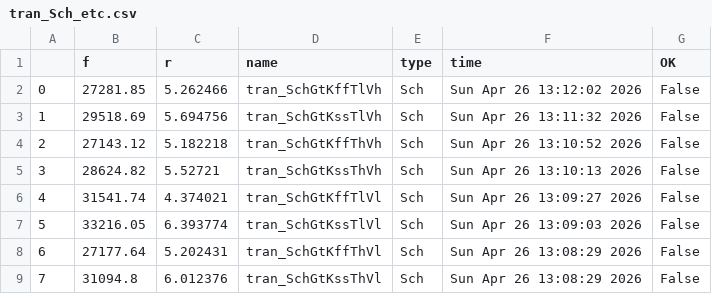
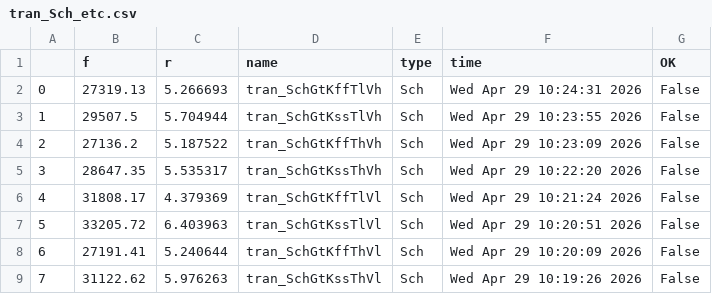
Before and after one commit to analogicus/lelo_svod_sky130A, a CSV file: sim/LELO_SVOD_RELOSC/results/tran_Sch_etc.csv, drawn as a sheet.

```diff
--- a/sim/LELO_SVOD_RELOSC/results/tran_Sch_etc.csv
+++ b/sim/LELO_SVOD_RELOSC/results/tran_Sch_etc.csv
@@ -1,9 +1,9 @@
 ,f,r,name,type,time,OK
-0,27281.85,5.262466,tran_SchGtKffTlVh,Sch,Sun Apr 26 13:12:02 2026,False
-1,29518.69,5.694756,tran_SchGtKssTlVh,Sch,Sun Apr 26 13:11:32 2026,False
-2,27143.12,5.182218,tran_SchGtKffThVh,Sch,Sun Apr 26 13:10:52 2026,False
-3,28624.82,5.52721,tran_SchGtKssThVh,Sch,Sun Apr 26 13:10:13 2026,False
-4,31541.74,4.374021,tran_SchGtKffTlVl,Sch,Sun Apr 26 13:09:27 2026,False
-5,33216.05,6.393774,tran_SchGtKssTlVl,Sch,Sun Apr 26 13:09:03 2026,False
-6,27177.64,5.202431,tran_SchGtKffThVl,Sch,Sun Apr 26 13:08:29 2026,False
-7,31094.8,6.012376,tran_SchGtKssThVl,Sch,Sun Apr 26 13:08:29 2026,False
+0,27319.13,5.266693,tran_SchGtKffTlVh,Sch,Wed Apr 29 10:24:31 2026,False
+1,29507.5,5.704944,tran_SchGtKssTlVh,Sch,Wed Apr 29 10:23:55 2026,False
+2,27136.2,5.187522,tran_SchGtKffThVh,Sch,Wed Apr 29 10:23:09 2026,False
+3,28647.35,5.535317,tran_SchGtKssThVh,Sch,Wed Apr 29 10:22:20 2026,False
+4,31808.17,4.379369,tran_SchGtKffTlVl,Sch,Wed Apr 29 10:21:24 2026,False
+5,33205.72,6.403963,tran_SchGtKssTlVl,Sch,Wed Apr 29 10:20:51 2026,False
+6,27191.41,5.240644,tran_SchGtKffThVl,Sch,Wed Apr 29 10:20:09 2026,False
+7,31122.62,5.976263,tran_SchGtKssThVl,Sch,Wed Apr 29 10:19:26 2026,False
```
Also changed, not shown: sim/LELO_SVOD_RELOSC/results/tran_Sch_temp.csv, sim/LELO_SVOD_RELOSC/results/tran_Sch_voltage.csv, 52 other files.
